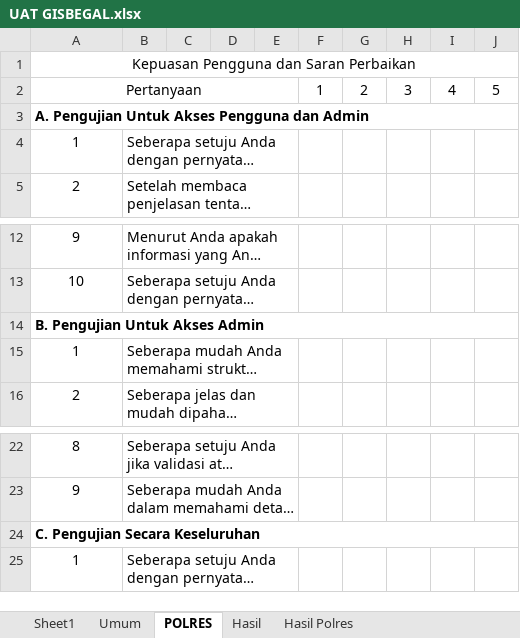
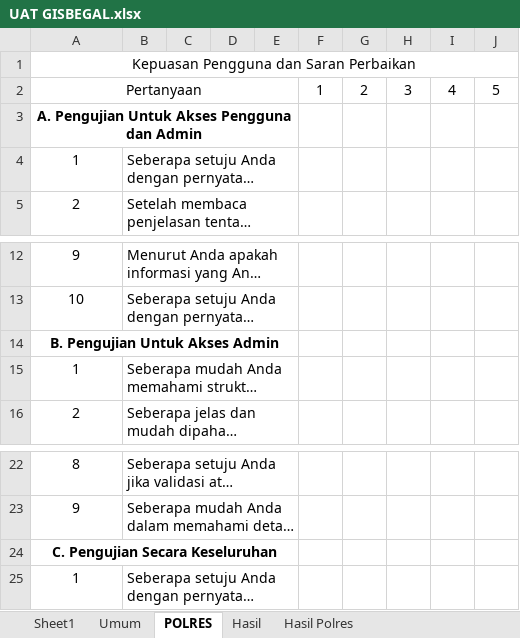
Before and after one commit to DaffaRahman11/DATA-SKRIPSI, an Excel workbook: UAT GISBEGAL.xlsx, sheet POLRES, drawn as a sheet; only a part is shown, gaps mark what is left out; long unchanged cells end in …; values as stored, in another font and other column widths than the file's, no borders; the diff names each change by its address in the sheet, - before the commit and + after, or states it on an @@ line.

```diff
--- a/UAT GISBEGAL.xlsx (sheet POLRES)
+++ b/UAT GISBEGAL.xlsx (sheet POLRES)
-A3 alignment: left
+A3 alignment: center
-A3:J3 merged
+A3:E3 merged
-A14 alignment: left
+A14 alignment: center
-A14:J14 merged
+A14:E14 merged
-A24 alignment: left
+A24 alignment: center
-A24:J24 merged
+A24:E24 merged
```
Also changed, not shown: sheet Sheet1, Perhitungan K-Means K_3.xlsx, Rangkuman Jurnal.xlsx, 6 other files.
